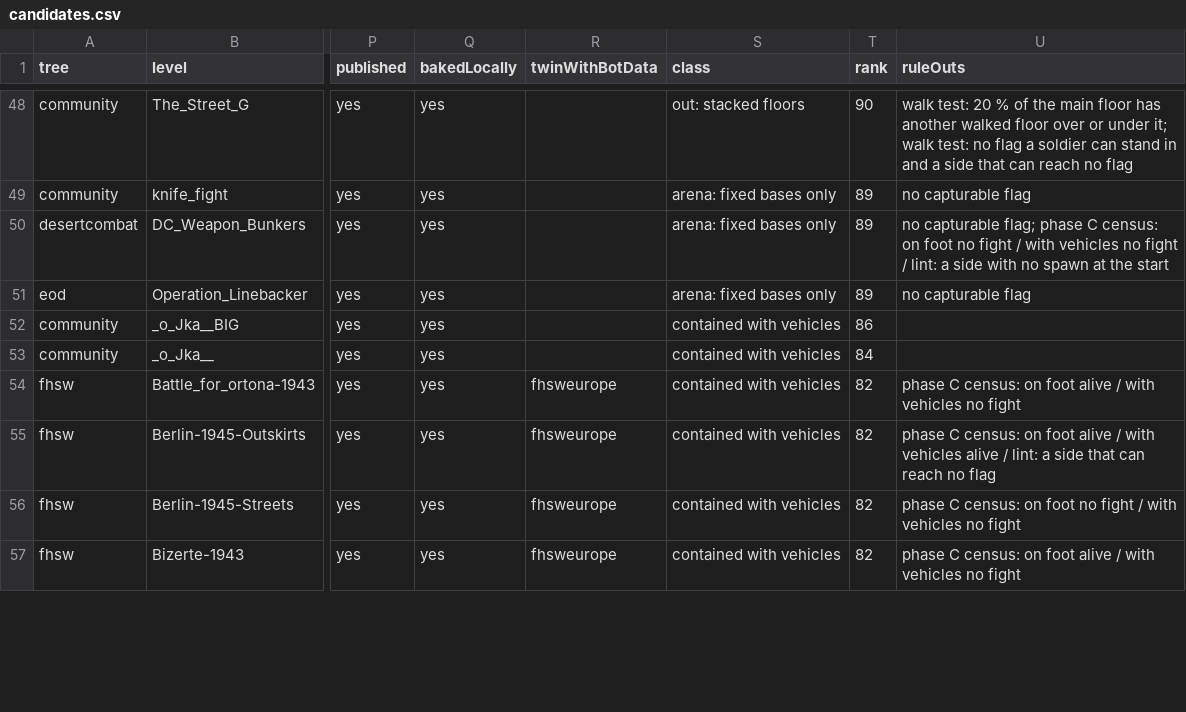
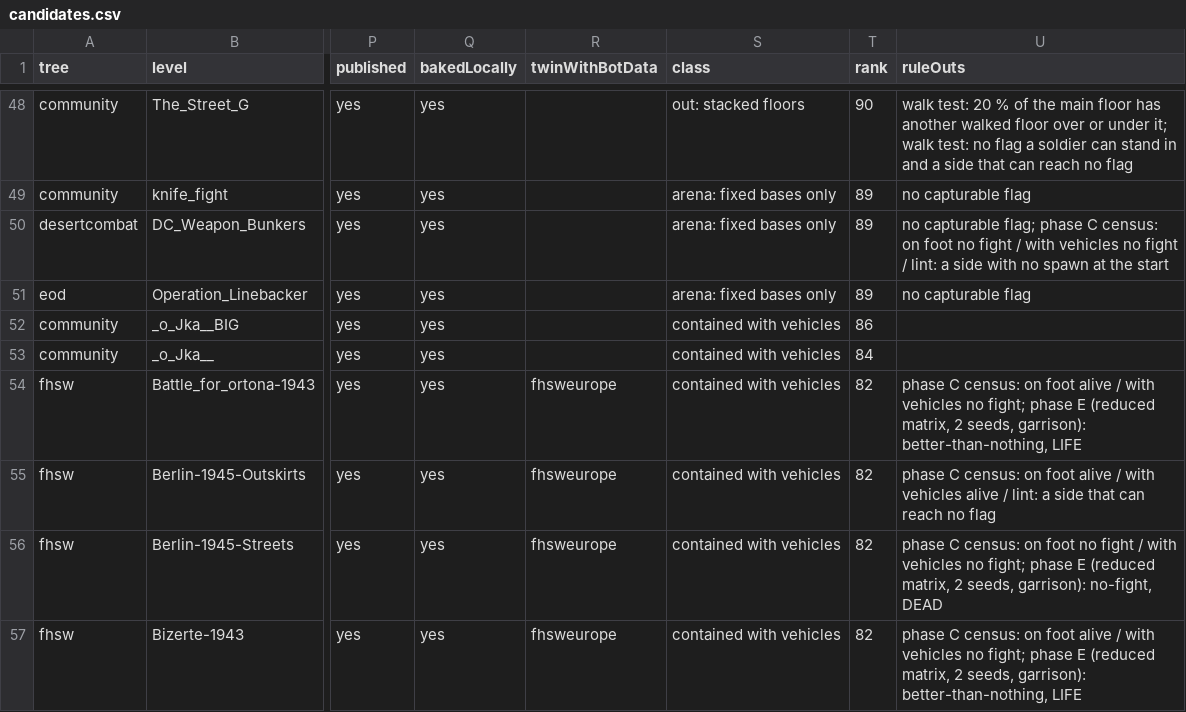
Before and after one commit to sila-skandia/bfstats, a CSV file: features/bot-map-generation/candidates.csv, drawn as a sheet; only a part is shown, gaps mark what is left out; the diff covers the shown part only; the diff names each change by its address in the sheet, - before the commit and + after, or states it on an @@ line.

Commit message:
docs(bot-map-generation): section 20, the mod levels under the garrison and the rollout
The census under the garrison, the capped levels again after the walk test
fix, the open-ground levels and FHSWEurope, the bars on today's code, the
owner's rollout and the coordinator's rules, and the reduced-matrix verdict
of every level judged; candidates.csv carries each level's phase E outcome.

```diff
--- a/features/bot-map-generation/candidates.csv
+++ b/features/bot-map-generation/candidates.csv
-U54 (ruleOuts): …vehicles no fight
+U54 (ruleOuts): …vehicles no fight; phase E (reduced matrix, 2 seeds, garrison): better-than-nothing, LIFE
-U56 (ruleOuts): …vehicles no fight
+U56 (ruleOuts): …vehicles no fight; phase E (reduced matrix, 2 seeds, garrison): no-fight, DEAD
-U57 (ruleOuts): …vehicles no fight
+U57 (ruleOuts): …vehicles no fight; phase E (reduced matrix, 2 seeds, garrison): better-than-nothing, LIFE
```
Also changed, not shown: 44 edited cells elsewhere in this file, 1 other file.
